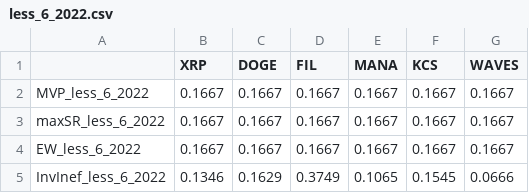
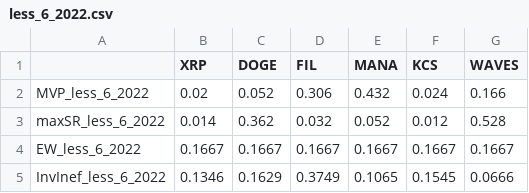
Before and after one commit to SalisEduardo/Fractals-and-Crypto-Portfolios, a CSV file: Results/Complete_Backtest/Weights/less_6_2022.csv, drawn as a sheet.

```diff
--- a/Results/Complete_Backtest/Weights/less_6_2022.csv
+++ b/Results/Complete_Backtest/Weights/less_6_2022.csv
@@ -1,4 +1,4 @@
 "","XRP","DOGE","FIL","MANA","KCS","WAVES"
-"MVP_less_6_2022",0.1667,0.1667,0.1667,0.1667,0.1667,0.1667
-"maxSR_less_6_2022",0.1667,0.1667,0.1667,0.1667,0.1667,0.1667
+"MVP_less_6_2022",0.02,0.052,0.306,0.432,0.024,0.166
+"maxSR_less_6_2022",0.014,0.362,0.032,0.052,0.012,0.528
 "EW_less_6_2022",0.1667,0.1667,0.1667,0.1667,0.1667,0.1667
```
Also changed, not shown: Results/Complete_Backtest/Weights/less_8_2020.csv, Results/Complete_Backtest/Weights/less_8_2022.csv, 23 other files.
